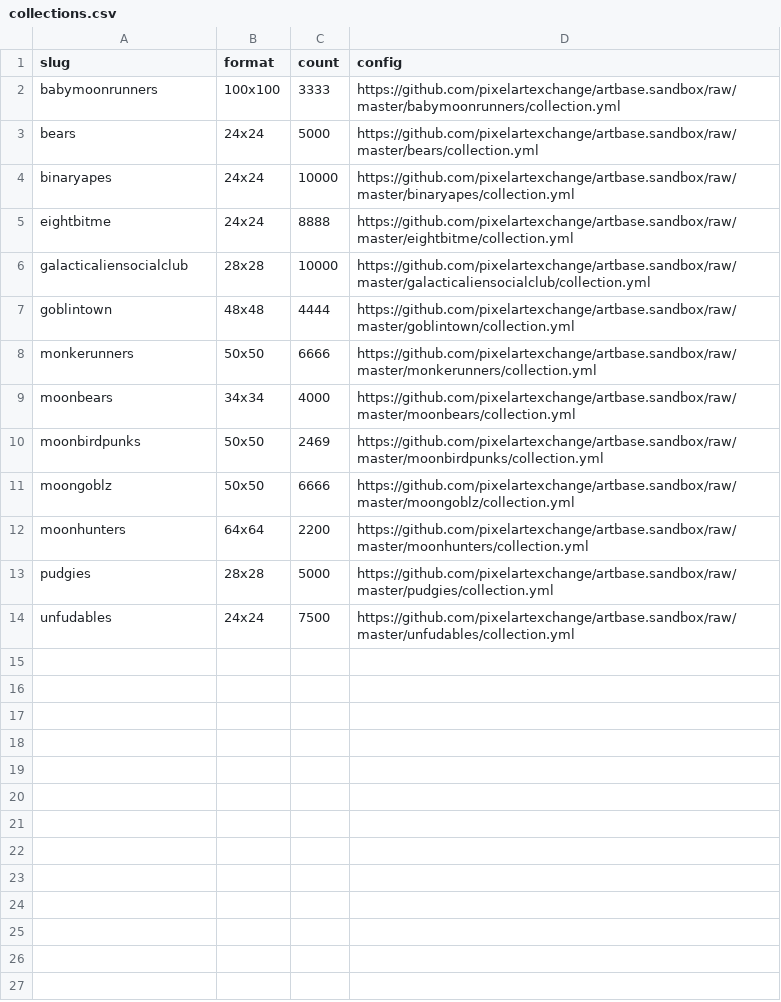
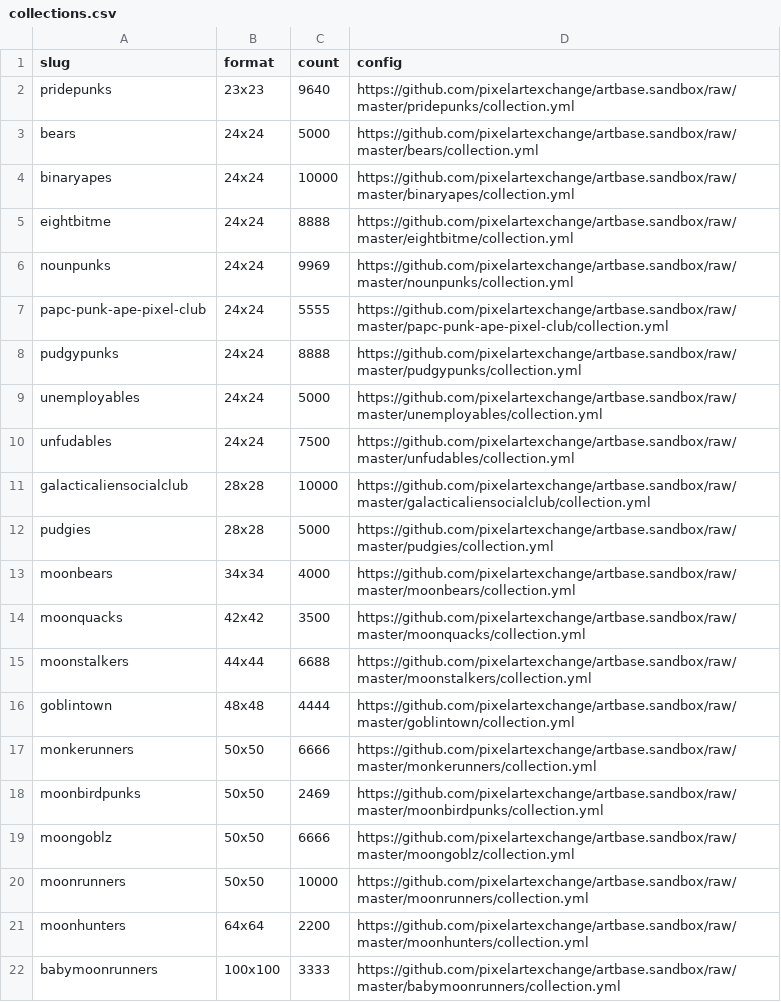
Before and after one commit to pixelartexchange/artbase, a CSV file: collections.csv, drawn as a sheet.

Commit message:
Update collections.csv

```diff
--- a/collections.csv
+++ b/collections.csv
@@ -1,3 +1,3 @@
 slug, format, count, config
-babymoonrunners, 100x100, 3333, https://github.com/pixelartexchange/artbase.sandbox/raw/master/babymoonrunners/collection.yml
+pridepunks, 23x23, 9640, https://github.com/pixelartexchange/artbase.sandbox/raw/master/pridepunks/collection.yml
 bears, 24x24, 5000, https://github.com/pixelartexchange/artbase.sandbox/raw/master/bears/collection.yml
@@ -5,10 +5,18 @@ binaryapes, 24x24, 10000, https://github.com/pixelartexchange/artbase.sandbox/ra
 eightbitme, 24x24, 8888, https://github.com/pixelartexchange/artbase.sandbox/raw/master/eightbitme/collection.yml
+nounpunks, 24x24, 9969, https://github.com/pixelartexchange/artbase.sandbox/raw/master/nounpunks/collection.yml
+papc-punk-ape-pixel-club, 24x24, 5555, https://github.com/pixelartexchange/artbase.sandbox/raw/master/papc-punk-ape-pixel-club/collection.yml
+pudgypunks, 24x24, 8888, https://github.com/pixelartexchange/artbase.sandbox/raw/master/pudgypunks/collection.yml
+unemployables, 24x24, 5000, https://github.com/pixelartexchange/artbase.sandbox/raw/master/unemployables/collection.yml
+unfudables, 24x24, 7500, https://github.com/pixelartexchange/artbase.sandbox/raw/master/unfudables/collection.yml
 galacticaliensocialclub, 28x28, 10000, https://github.com/pixelartexchange/artbase.sandbox/raw/master/galacticaliensocialclub/collection.yml
+pudgies, 28x28, 5000, https://github.com/pixelartexchange/artbase.sandbox/raw/master/pudgies/collection.yml
+moonbears, 34x34, 4000, https://github.com/pixelartexchange/artbase.sandbox/raw/master/moonbears/collection.yml
+moonquacks, 42x42, 3500, https://github.com/pixelartexchange/artbase.sandbox/raw/master/moonquacks/collection.yml
+moonstalkers, 44x44, 6688, https://github.com/pixelartexchange/artbase.sandbox/raw/master/moonstalkers/collection.yml
 goblintown, 48x48, 4444, https://github.com/pixelartexchange/artbase.sandbox/raw/master/goblintown/collection.yml
 monkerunners, 50x50, 6666, https://github.com/pixelartexchange/artbase.sandbox/raw/master/monkerunners/collection.yml
-moonbears, 34x34, 4000, https://github.com/pixelartexchange/artbase.sandbox/raw/master/moonbears/collection.yml
 moonbirdpunks, 50x50, 2469, https://github.com/pixelartexchange/artbase.sandbox/raw/master/moonbirdpunks/collection.yml
 moongoblz, 50x50, 6666, https://github.com/pixelartexchange/artbase.sandbox/raw/master/moongoblz/collection.yml
+moonrunners, 50x50, 10000, https://github.com/pixelartexchange/artbase.sandbox/raw/master/moonrunners/collection.yml
 moonhunters, 64x64, 2200, https://github.com/pixelartexchange/artbase.sandbox/raw/master/moonhunters/collection.yml
-pudgies, 28x28, 5000, https://github.com/pixelartexchange/artbase.sandbox/raw/master/pudgies/collection.yml
-unfudables, 24x24, 7500, https://github.com/pixelartexchange/artbase.sandbox/raw/master/unfudables/collection.yml
+babymoonrunners, 100x100, 3333, https://github.com/pixelartexchange/artbase.sandbox/raw/master/babymoonrunners/collection.yml
```
